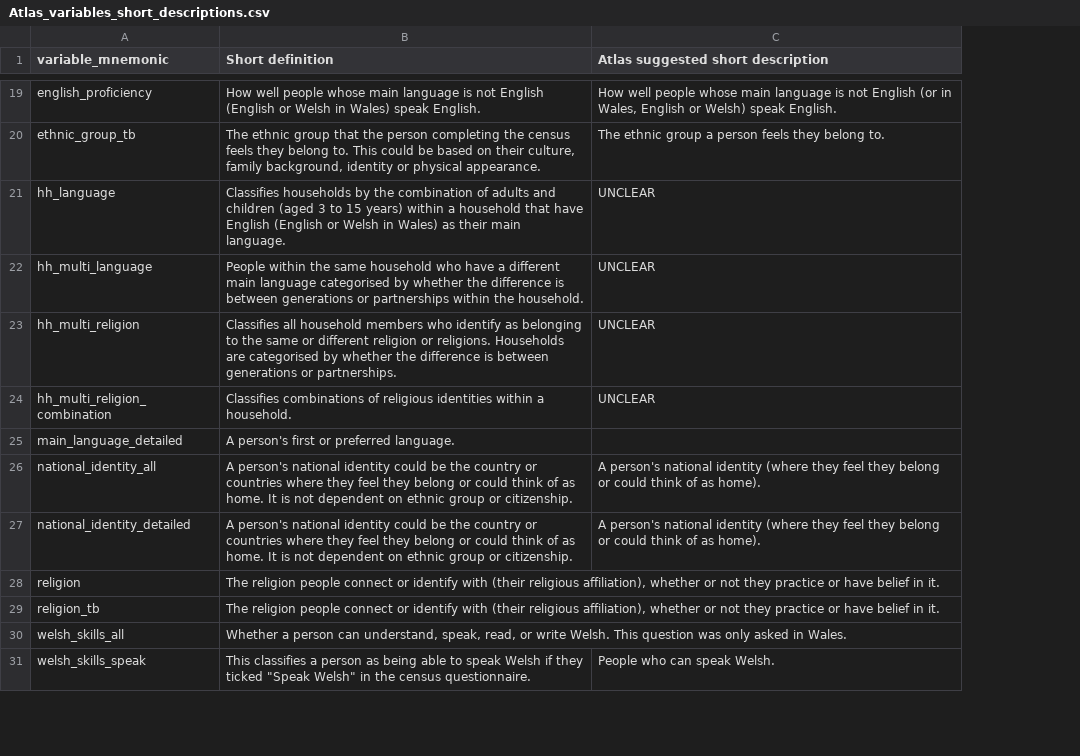
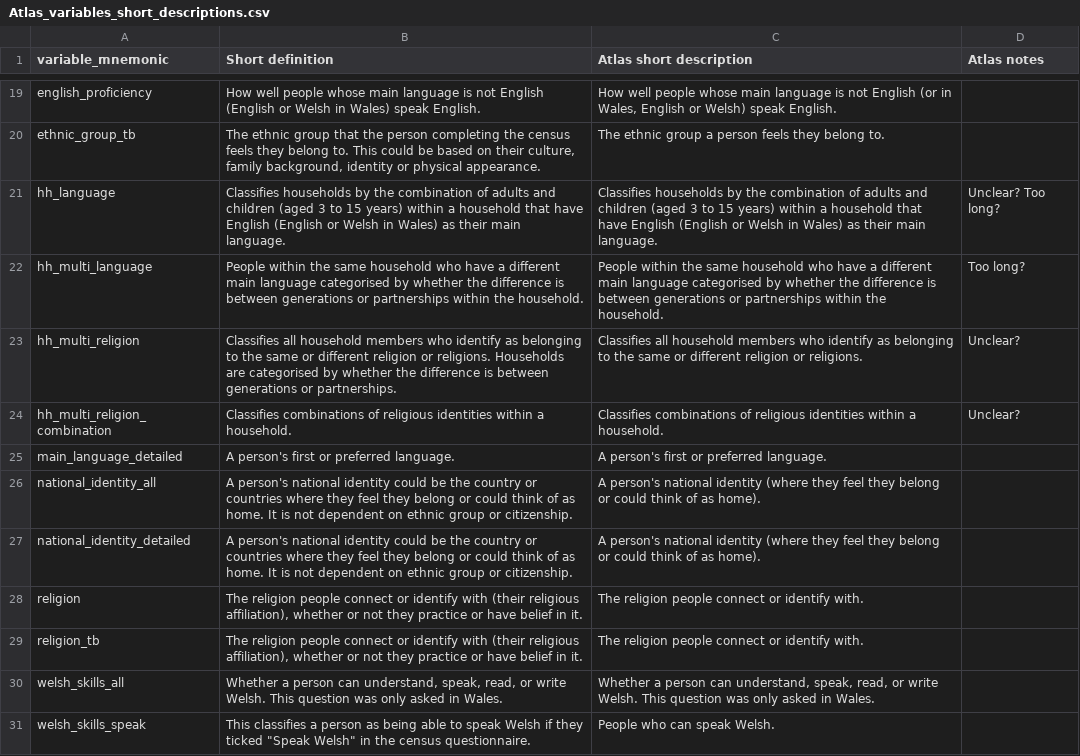
Before and after one commit to ONSdigital/dp-census-atlas, a CSV file: scripts/content/input_metadata_files/Atlas_variables_short_descriptions.csv, drawn as a sheet; only a part is shown, gaps mark what is left out; the diff covers the shown part only; the diff names each change by its address in the sheet, - before the commit and + after, or states it on an @@ line.

Commit message:
Complete initial Atlas short descriptions

```diff
--- a/scripts/content/input_metadata_files/Atlas_variables_short_descriptions.csv
+++ b/scripts/content/input_metadata_files/Atlas_variables_short_descriptions.csv
+column D (Atlas notes), rows 21-24: Unclear? Too long? | Too long? | Unclear? | Unclear?
-C1: Atlas suggested short description
+C1: Atlas short description
-C21 (Atlas short description): UNCLEAR
+C21 (Atlas short description): Classifies households by the combination of adults and children (aged 3 to 15 years) within a household that have English (English or Welsh in Wales) as their main language.
-C22 (Atlas short description): UNCLEAR
+C22 (Atlas short description): People within the same household who have a different main language categorised by whether the difference is between generations or partnerships within the household.
-C23 (Atlas short description): UNCLEAR
+C23 (Atlas short description): Classifies all household members who identify as belonging to the same or different religion or religions.
-C24 (Atlas short description): UNCLEAR
+C24 (Atlas short description): Classifies combinations of religious identities within a household.
-C25 (Atlas short description): (empty)
+C25 (Atlas short description): A person's first or preferred language.
-C28:C29 (Atlas short description): (empty)
+C28:C29 (Atlas short description): The religion people connect or identify with.
-C30 (Atlas short description): (empty)
+C30 (Atlas short description): Whether a person can understand, speak, read, or write Welsh. This question was only asked in Wales.
```
Also changed, not shown: 24 edited cells elsewhere in this file.
